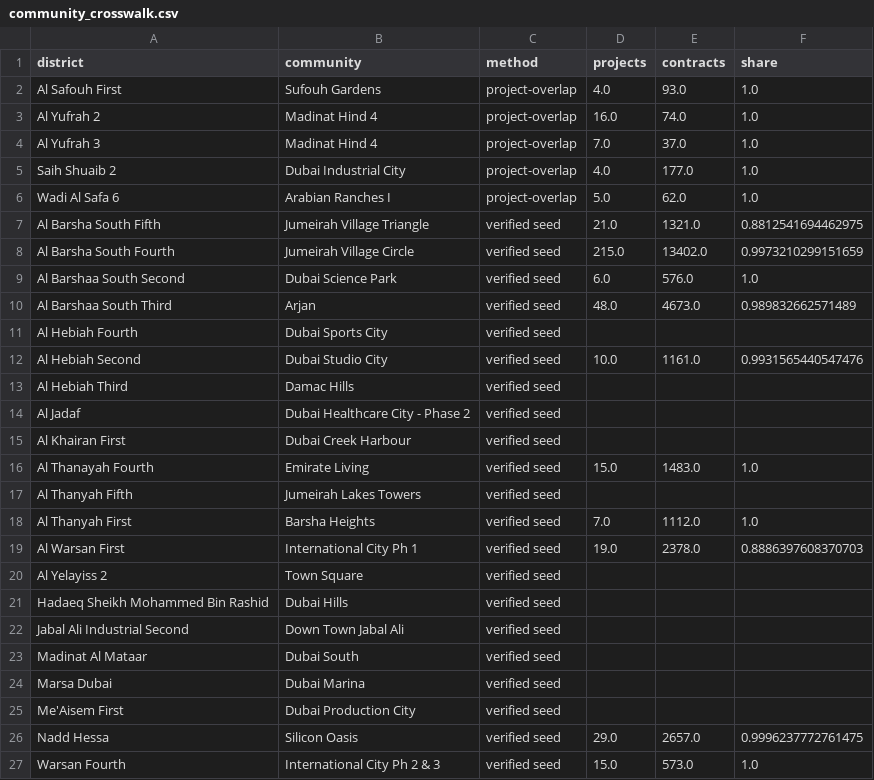
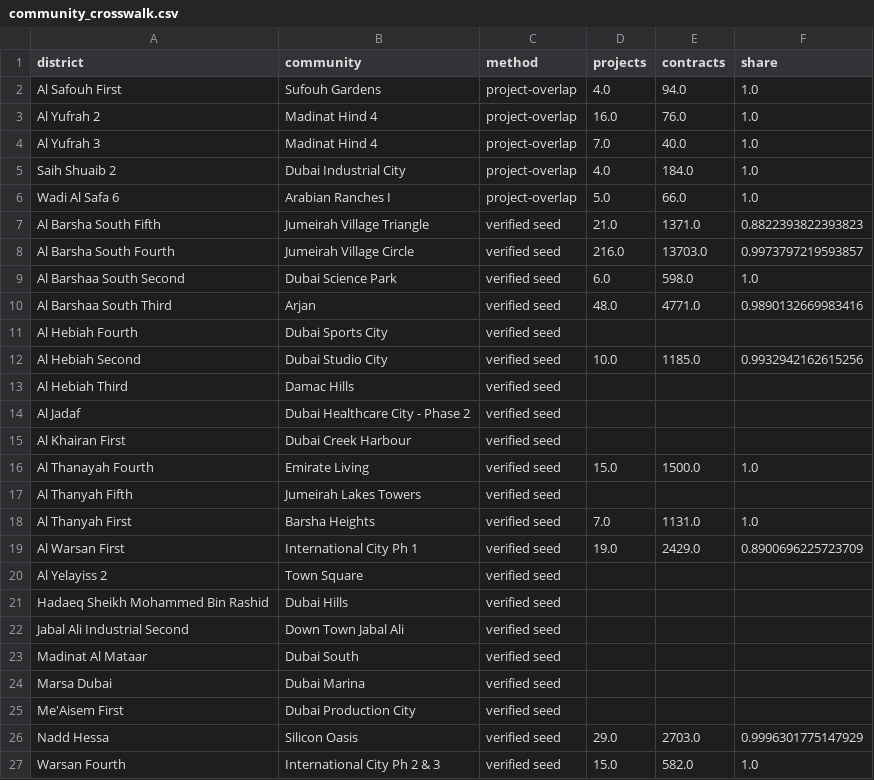
Before and after one commit to sarusarvesh993-cyber/dubai-property-decision-engine, a CSV file: data/marts/community_crosswalk.csv, drawn as a sheet.

```diff
--- a/data/marts/community_crosswalk.csv
+++ b/data/marts/community_crosswalk.csv
@@ -1,13 +1,13 @@
 district,community,method,projects,contracts,share
-Al Safouh First,Sufouh Gardens,project-overlap,4.0,93.0,1.0
-Al Yufrah 2,Madinat Hind 4,project-overlap,16.0,74.0,1.0
-Al Yufrah 3,Madinat Hind 4,project-overlap,7.0,37.0,1.0
-Saih Shuaib 2,Dubai Industrial City,project-overlap,4.0,177.0,1.0
-Wadi Al Safa 6,Arabian Ranches I,project-overlap,5.0,62.0,1.0
-Al Barsha South Fifth,Jumeirah Village Triangle,verified seed,21.0,1321.0,0.8812541694462975
-Al Barsha South Fourth,Jumeirah Village Circle,verified seed,215.0,13402.0,0.9973210299151659
-Al Barshaa South Second,Dubai Science Park,verified seed,6.0,576.0,1.0
-Al Barshaa South Third,Arjan,verified seed,48.0,4673.0,0.989832662571489
+Al Safouh First,Sufouh Gardens,project-overlap,4.0,94.0,1.0
+Al Yufrah 2,Madinat Hind 4,project-overlap,16.0,76.0,1.0
+Al Yufrah 3,Madinat Hind 4,project-overlap,7.0,40.0,1.0
+Saih Shuaib 2,Dubai Industrial City,project-overlap,4.0,184.0,1.0
+Wadi Al Safa 6,Arabian Ranches I,project-overlap,5.0,66.0,1.0
+Al Barsha South Fifth,Jumeirah Village Triangle,verified seed,21.0,1371.0,0.8822393822393823
+Al Barsha South Fourth,Jumeirah Village Circle,verified seed,216.0,13703.0,0.9973797219593857
+Al Barshaa South Second,Dubai Science Park,verified seed,6.0,598.0,1.0
+Al Barshaa South Third,Arjan,verified seed,48.0,4771.0,0.9890132669983416
 Al Hebiah Fourth,Dubai Sports City,verified seed,,,
-Al Hebiah Second,Dubai Studio City,verified seed,10.0,1161.0,0.9931565440547476
+Al Hebiah Second,Dubai Studio City,verified seed,10.0,1185.0,0.9932942162615256
 Al Hebiah Third,Damac Hills,verified seed,,,
@@ -15,6 +15,6 @@ Al Jadaf,Dubai Healthcare City - Phase 2,verified seed,,,
 Al Khairan First,Dubai Creek Harbour,verified seed,,,
-Al Thanayah Fourth,Emirate Living,verified seed,15.0,1483.0,1.0
+Al Thanayah Fourth,Emirate Living,verified seed,15.0,1500.0,1.0
 Al Thanyah Fifth,Jumeirah Lakes Towers,verified seed,,,
-Al Thanyah First,Barsha Heights,verified seed,7.0,1112.0,1.0
-Al Warsan First,International City Ph 1,verified seed,19.0,2378.0,0.8886397608370703
+Al Thanyah First,Barsha Heights,verified seed,7.0,1131.0,1.0
+Al Warsan First,International City Ph 1,verified seed,19.0,2429.0,0.8900696225723709
 Al Yelayiss 2,Town Square,verified seed,,,
@@ -25,3 +25,3 @@ Marsa Dubai,Dubai Marina,verified seed,,,
 Me'Aisem First,Dubai Production City,verified seed,,,
-Nadd Hessa,Silicon Oasis,verified seed,29.0,2657.0,0.9996237772761475
-Warsan Fourth,International City Ph 2 & 3,verified seed,15.0,573.0,1.0
+Nadd Hessa,Silicon Oasis,verified seed,29.0,2703.0,0.9996301775147929
+Warsan Fourth,International City Ph 2 & 3,verified seed,15.0,582.0,1.0
```
Also changed, not shown: 29 other files.
